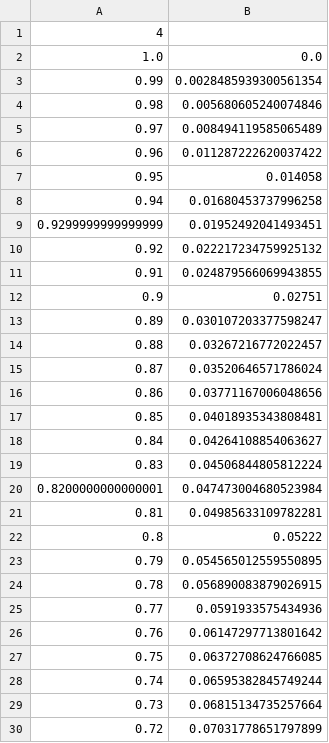
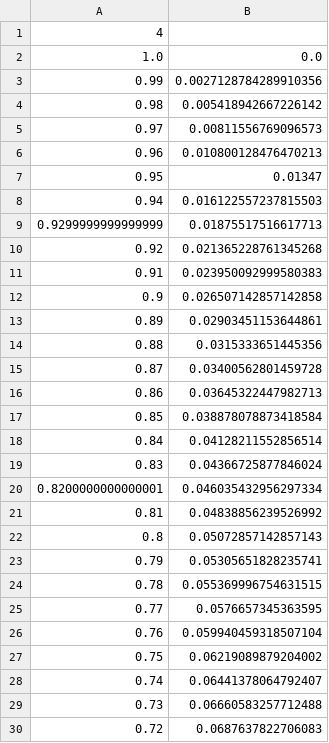
Before and after one commit to IAHM-COL/py-JSBsim-generator, a CSV file: src/output/4_4.csv, drawn as a sheet; only a part is shown; the diff covers the shown part only.

Commit message:
8 segments splitting
Using spandim=list(np.linspace(0,1,8)) to evenly split the wing on 8
sections [0 = chord, 7 = tip, 2-5 internal additional segments]

```diff
--- a/src/output/4_4.csv
+++ b/src/output/4_4.csv
@@ -2,29 +2,29 @@
 1.0,0.0
-0.99,0.0028485939300561354
-0.98,0.005680605240074846
-0.97,0.008494119585065489
-0.96,0.011287222620037422
-0.95,0.014058
-0.94,0.01680453737996258
-0.9299999999999999,0.01952492041493451
-0.92,0.022217234759925132
-0.91,0.024879566069943855
-0.9,0.02751
-0.89,0.030107203377598247
-0.88,0.03267216772022457
-0.87,0.03520646571786024
-0.86,0.03771167006048656
-0.85,0.04018935343808481
-0.84,0.04264108854063627
-0.83,0.04506844805812224
-0.8200000000000001,0.047473004680523984
-0.81,0.04985633109782281
-0.8,0.05222
-0.79,0.054565012559550895
-0.78,0.056890083879026915
-0.77,0.0591933575434936
-0.76,0.06147297713801642
-0.75,0.06372708624766085
-0.74,0.06595382845749244
-0.73,0.06815134735257664
-0.72,0.07031778651797899
+0.99,0.0027128784289910356
+0.98,0.005418942667226142
+0.97,0.00811556769096573
+0.96,0.010800128476470213
+0.95,0.01347
+0.94,0.016122557237815503
+0.9299999999999999,0.01875517516617713
+0.92,0.021365228761345268
+0.91,0.023950092999580383
+0.9,0.026507142857142858
+0.89,0.02903451153644861
+0.88,0.0315333651445356
+0.87,0.03400562801459728
+0.86,0.03645322447982713
+0.85,0.038878078873418584
+0.84,0.04128211552856514
+0.83,0.04366725877846024
+0.8200000000000001,0.046035432956297334
+0.81,0.04838856239526992
+0.8,0.05072857142857143
+0.79,0.05305651828235741
+0.78,0.055369996754631515
+0.77,0.0576657345363595
+0.76,0.059940459318507104
+0.75,0.06219089879204002
+0.74,0.06441378064792407
+0.73,0.06660583257712488
+0.72,0.0687637822706083
```
Also changed, not shown: 169 edited cells elsewhere in this file, src/output/1_1.csv, src/output/2_2.csv, 8 other files.
